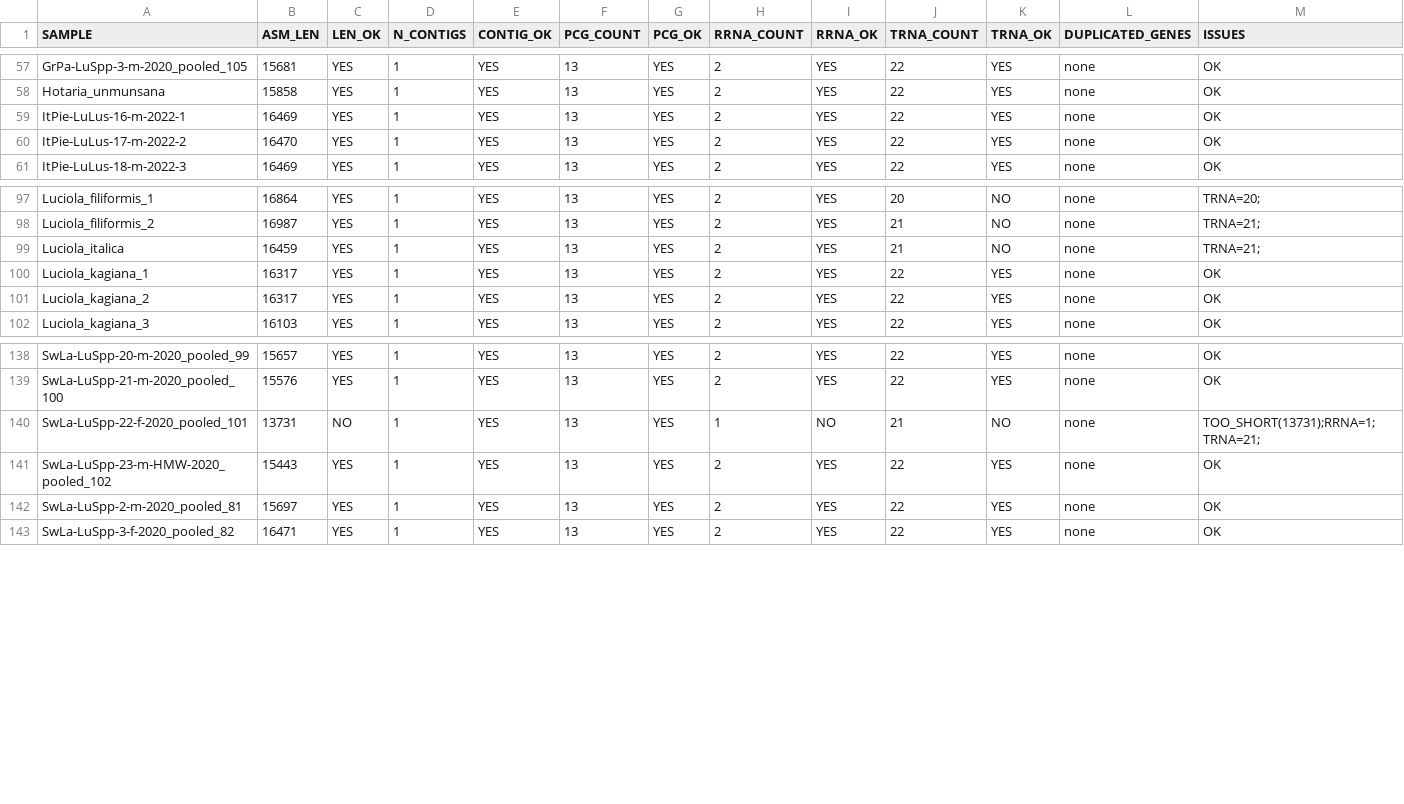
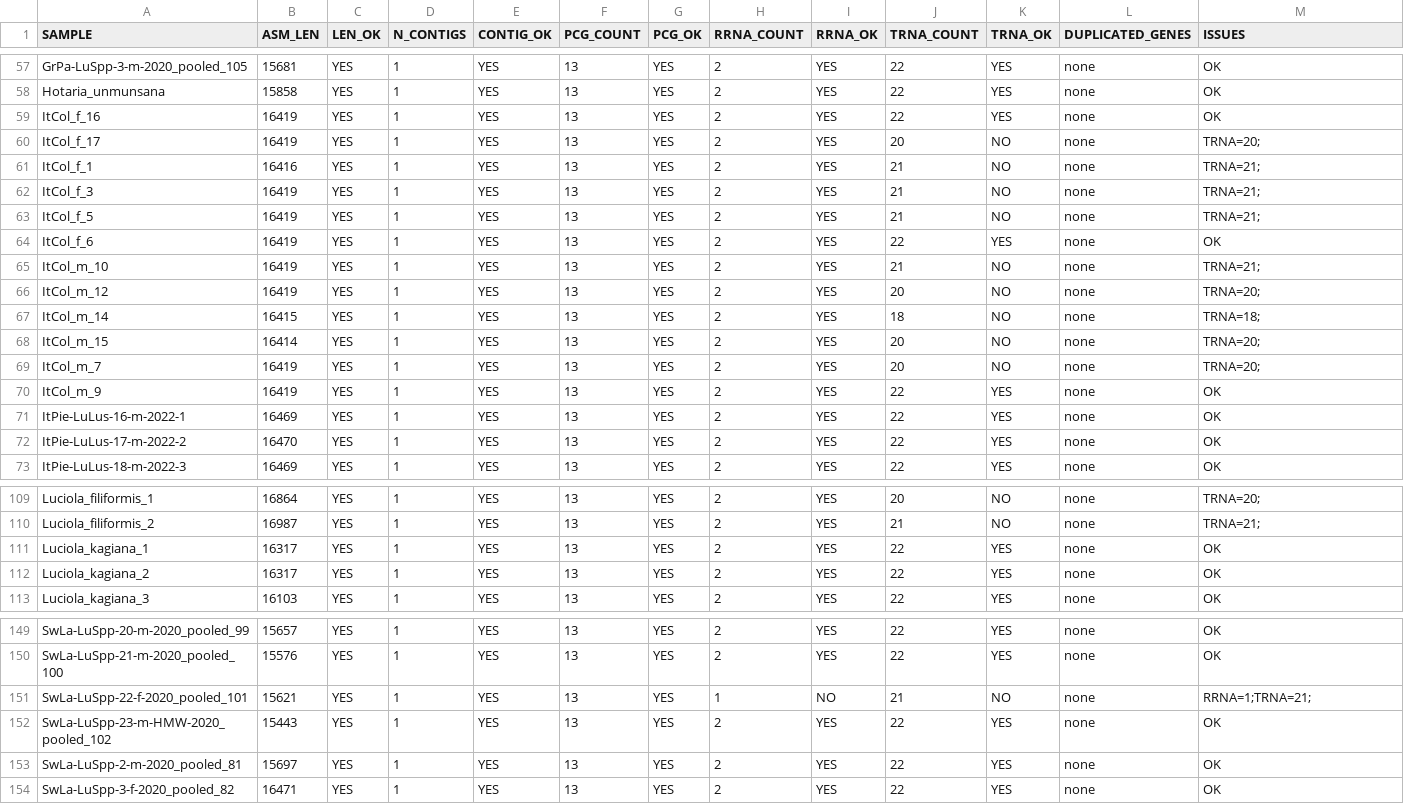
Before and after one commit to wzhu0/luciola_mito, a TSV file: 02_annotation/curation_qc.tsv, drawn as a sheet; only a part is shown, gaps mark what is left out.

Commit message:
Update annotation qc check

```diff
--- a/02_annotation/curation_qc.tsv
+++ b/02_annotation/curation_qc.tsv
@@ -58,2 +58,14 @@ GrPa-LuSpp-3-m-2020_pooled_105	15681	YES	1	YES	13	YES	2	YES	22	YES	none	OK
 Hotaria_unmunsana	15858	YES	1	YES	13	YES	2	YES	22	YES	none	OK
+ItCol_f_16	16419	YES	1	YES	13	YES	2	YES	22	YES	none	OK
+ItCol_f_17	16419	YES	1	YES	13	YES	2	YES	20	NO	none	TRNA=20;
+ItCol_f_1	16416	YES	1	YES	13	YES	2	YES	21	NO	none	TRNA=21;
+ItCol_f_3	16419	YES	1	YES	13	YES	2	YES	21	NO	none	TRNA=21;
+ItCol_f_5	16419	YES	1	YES	13	YES	2	YES	21	NO	none	TRNA=21;
+ItCol_f_6	16419	YES	1	YES	13	YES	2	YES	22	YES	none	OK
+ItCol_m_10	16419	YES	1	YES	13	YES	2	YES	21	NO	none	TRNA=21;
+ItCol_m_12	16419	YES	1	YES	13	YES	2	YES	20	NO	none	TRNA=20;
+ItCol_m_14	16415	YES	1	YES	13	YES	2	YES	18	NO	none	TRNA=18;
+ItCol_m_15	16414	YES	1	YES	13	YES	2	YES	20	NO	none	TRNA=20;
+ItCol_m_7	16419	YES	1	YES	13	YES	2	YES	20	NO	none	TRNA=20;
+ItCol_m_9	16419	YES	1	YES	13	YES	2	YES	22	YES	none	OK
 ItPie-LuLus-16-m-2022-1	16469	YES	1	YES	13	YES	2	YES	22	YES	none	OK
@@ -98,3 +110,2 @@ Luciola_filiformis_1	16864	YES	1	YES	13	YES	2	YES	20	NO	none	TRNA=20;
 Luciola_filiformis_2	16987	YES	1	YES	13	YES	2	YES	21	NO	none	TRNA=21;
-Luciola_italica	16459	YES	1	YES	13	YES	2	YES	21	NO	none	TRNA=21;
 Luciola_kagiana_1	16317	YES	1	YES	13	YES	2	YES	22	YES	none	OK
@@ -139,3 +150,3 @@ SwLa-LuSpp-20-m-2020_pooled_99	15657	YES	1	YES	13	YES	2	YES	22	YES	none	OK
 SwLa-LuSpp-21-m-2020_pooled_100	15576	YES	1	YES	13	YES	2	YES	22	YES	none	OK
-SwLa-LuSpp-22-f-2020_pooled_101	13731	NO	1	YES	13	YES	1	NO	21	NO	none	TOO_SHORT(13731);RRNA=1;TRNA=21;
+SwLa-LuSpp-22-f-2020_pooled_101	15621	YES	1	YES	13	YES	1	NO	21	NO	none	RRNA=1;TRNA=21;
 SwLa-LuSpp-23-m-HMW-2020_pooled_102	15443	YES	1	YES	13	YES	2	YES	22	YES	none	OK
```
Also changed, not shown: 2 other files.
